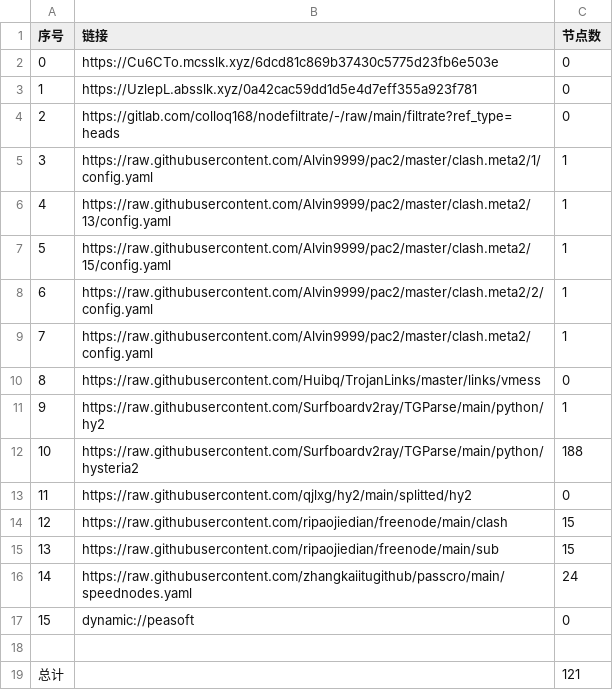
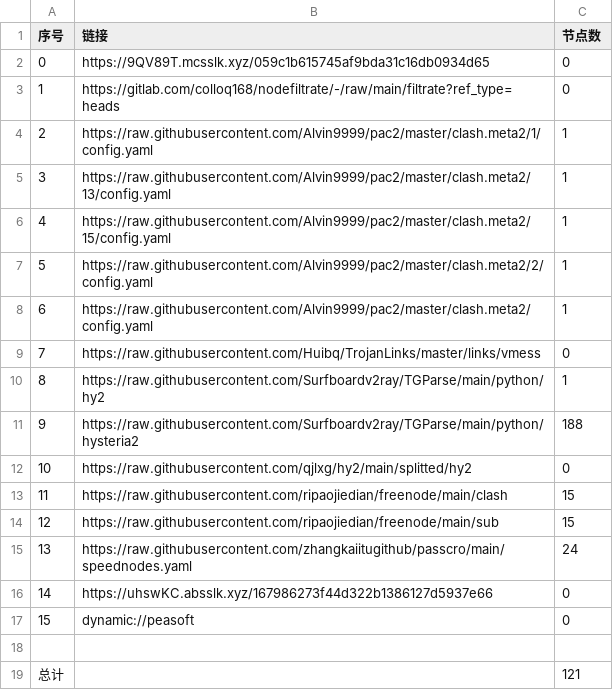
Before and after one commit to yg8080/AutoMergePublicNodes, a CSV file: list_result.csv, drawn as a sheet; removed rows and columns are numbered as before the commit, all else as after; the diff names each change by its address in the sheet, - before the commit and + after, or states it on an @@ line.

```diff
--- a/list_result.csv
+++ b/list_result.csv
-B2 (链接): https://Cu6CTo.mcsslk.xyz/6dcd81c869b37430c5775d23fb6e503e
+B2 (链接): https://9QV89T.mcsslk.xyz/059c1b615745af9bda31c16db0934d65
-row 3: 1 | https://UzlepL.absslk.xyz/0a42cac59dd1d5e4d7eff355a923f781 | 0
@@ column A (序号) renumbered between rows 3 and 15 @@
+row 16: 14 | https://uhswKC.absslk.xyz/167986273f44d322b1386127d5937e66 | 0
```
Also changed, not shown: 21 other files.
